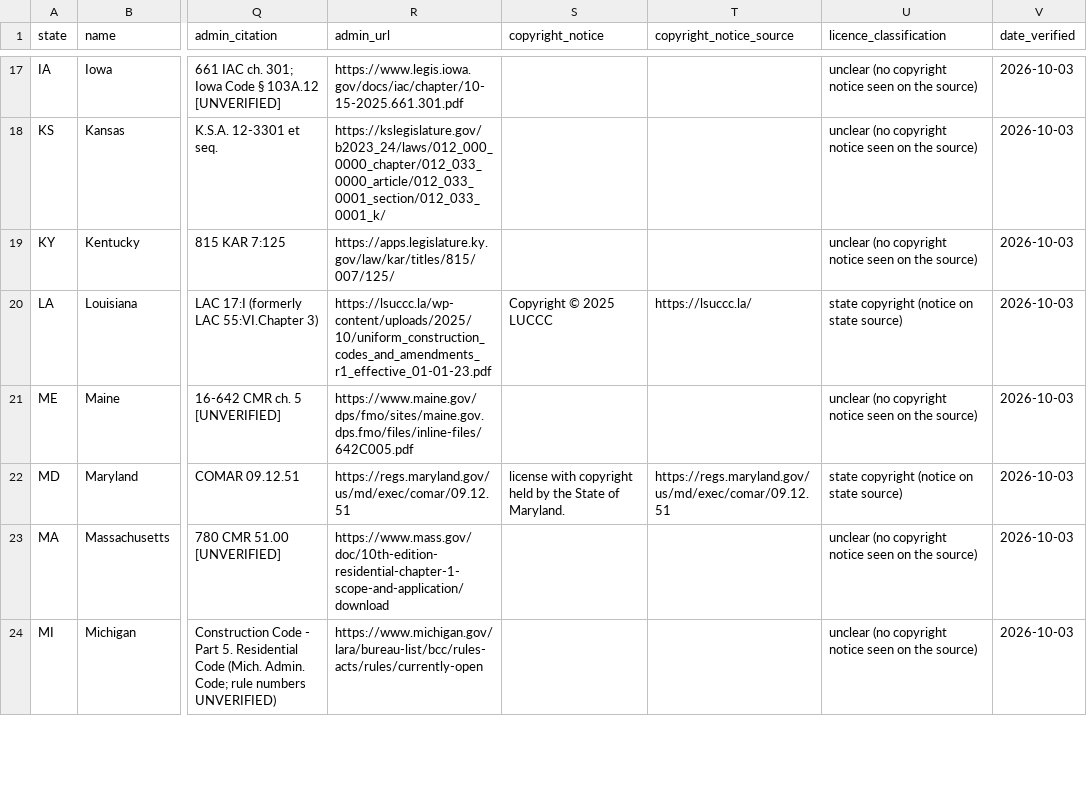
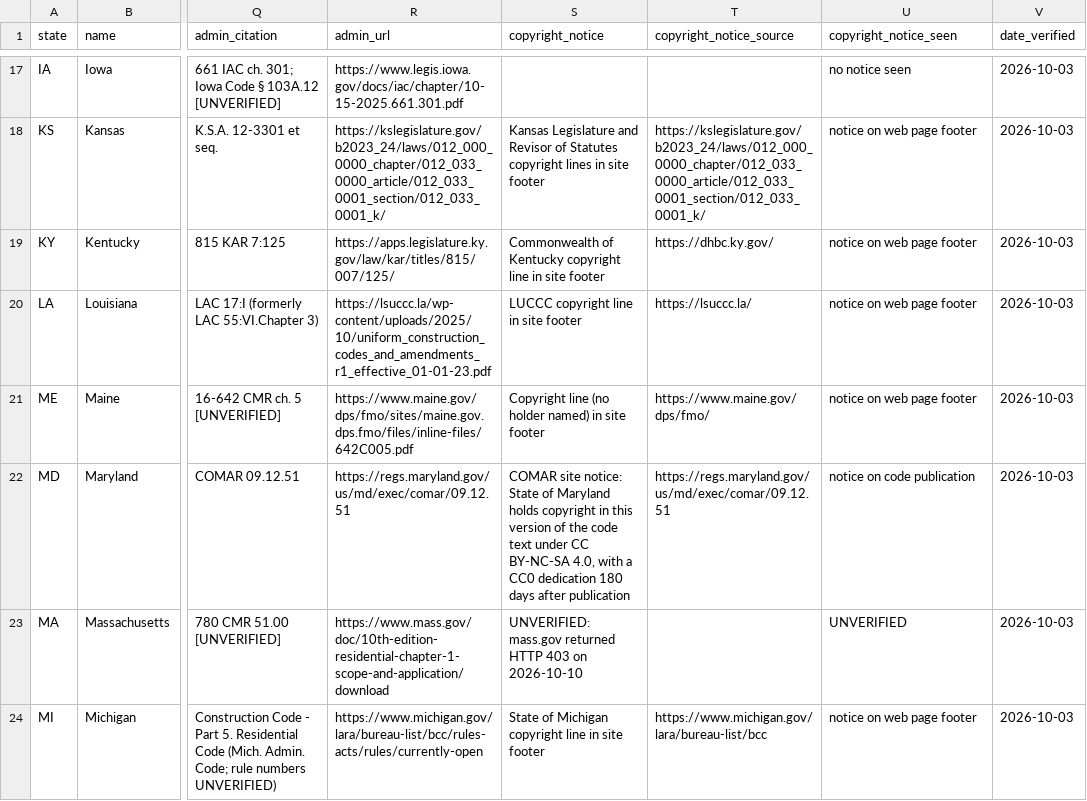
Before and after one commit to jeremiahhorstick/OpenPermit, a CSV file: research/data/us-state-codebooks-DRAFT.csv, drawn as a sheet; only a part is shown, gaps mark what is left out; the diff covers the shown part only; the diff names each change by its address in the sheet, - before the commit and + after, or states it on an @@ line.

Commit message:
Code-book layer: per-file licences, notice field, wording fixes (DRAFT)
- LICENSE-SPEC.md: research/data CSV and JSON stay CC0 1.0; the map
  page research/maps/us-state-codebooks-DRAFT.html is Apache-2.0 with
  its embedded CC0 records noted; the broad research/maps glob is gone.
- Map: Apache-2.0 SPDX header, note that embedded data is CC0 and the
  outlines are derived from Census cartographic boundary files; footer
  names agencies, ICC and Census as sources only.
- Replace the old classification field with copyright_notice_seen in the CSV,
  JSON, map and doc. Values are factual only (ICC notice on state
  publication, notice on code publication, notice on web page footer,
  no notice seen, UNVERIFIED), re-checked against the listed state
  pages on 2026-10-10. copyright_notice is now a short ORI description,
  not a quotation.
- Data wording: NC scope and book description reworded; PR third-party
  sentence removed; ND, MS and TN scope notes paraphrased; Utah notes
  that the cited statute version is superseded.
- Doc: drop the 52-row table in favour of a link to the data; record
  the Census zip, its SHA-256, projection and simplification; neutral
  source wording; past-tense dates for MT, OK and OR; unverified counts.
- CREDITS.md: the three new rows read as source attribution only.

validate.py and the strict 6-word check pass; pytest 239 passed,
2 skipped, 1 deselected (network-bound IFC test).

Signed-off-by: Jeremiah Horstick <j@corelot.net>

```diff
--- a/research/data/us-state-codebooks-DRAFT.csv
+++ b/research/data/us-state-codebooks-DRAFT.csv
-U1: licence_classification
+U1: copyright_notice_seen
-U17 (copyright_notice_seen): unclear (no copyright notice seen on the source)
+U17 (copyright_notice_seen): no notice seen
-S18 (copyright_notice): (empty)
+S18 (copyright_notice): Kansas Legislature and Revisor of Statutes copyright lines in site footer
-T18 (copyright_notice_source): (empty)
+T18 (copyright_notice_source): https://kslegislature.gov/b2023_24/laws/012_000_0000_chapter/012_033_0000_article/012_033_0001_section/012_033_0001_k/
-U18:U19 (copyright_notice_seen): unclear (no copyright notice seen on the source)
+U18:U19 (copyright_notice_seen): notice on web page footer
-S19 (copyright_notice): (empty)
+S19 (copyright_notice): Commonwealth of Kentucky copyright line in site footer
-T19 (copyright_notice_source): (empty)
+T19 (copyright_notice_source): https://dhbc.ky.gov/
-S20 (copyright_notice): Copyright © 2025 LUCCC
+S20 (copyright_notice): LUCCC copyright line in site footer
-U20 (copyright_notice_seen): state copyright (notice on state source)
+U20 (copyright_notice_seen): notice on web page footer
-S21 (copyright_notice): (empty)
+S21 (copyright_notice): Copyright line (no holder named) in site footer
-T21 (copyright_notice_source): (empty)
+T21 (copyright_notice_source): https://www.maine.gov/dps/fmo/
-U21 (copyright_notice_seen): unclear (no copyright notice seen on the source)
+U21 (copyright_notice_seen): notice on web page footer
-S22 (copyright_notice): license with copyright held by the State of Maryland.
+S22 (copyright_notice): COMAR site notice: State of Maryland holds copyright in this version of the code text under CC BY-NC-SA 4.0, with a CC0 dedication 180 days after publication
-U22 (copyright_notice_seen): state copyright (notice on state source)
+U22 (copyright_notice_seen): notice on code publication
-S23 (copyright_notice): (empty)
+S23 (copyright_notice): UNVERIFIED: mass.gov returned HTTP 403 on 2026-10-10
-U23 (copyright_notice_seen): unclear (no copyright notice seen on the source)
+U23 (copyright_notice_seen): UNVERIFIED
-S24 (copyright_notice): (empty)
+S24 (copyright_notice): State of Michigan copyright line in site footer
-T24 (copyright_notice_source): (empty)
+T24 (copyright_notice_source): https://www.michigan.gov/lara/bureau-list/bcc
-U24 (copyright_notice_seen): unclear (no copyright notice seen on the source)
+U24 (copyright_notice_seen): notice on web page footer
```
Also changed, not shown: 99 edited cells elsewhere in this file, 5 other files.
